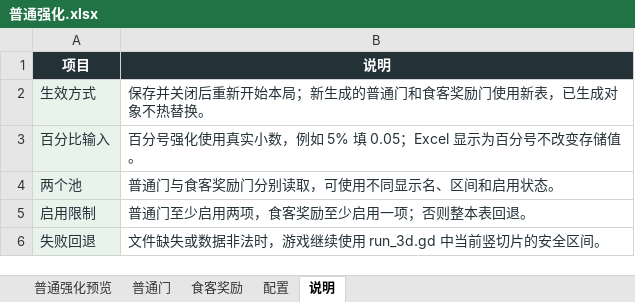
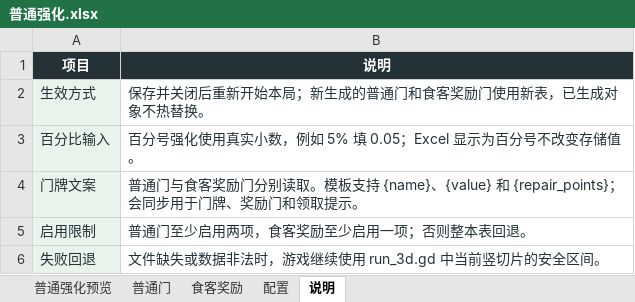
Before and after one commit to Xixi052303/Sali-project, an Excel workbook: balance_tables/普通强化.xlsx, sheet 说明, drawn as a sheet; values as stored, in another font and other column widths than the file's, no borders; table styles not drawn; removed rows and columns are numbered as before the commit, all else as after; the diff names each change by its address in the sheet, - before the commit and + after, or states it on an @@ line.

Commit message:
支持通过普通强化Excel控制门牌与奖励提示文案
- 将普通门和食客奖励页的说明列升级为运行时门牌描述模板
- 支持 {name}、{value} 和 {repair_points} 动态占位符
- 普通门、食客奖励门及领取提示统一使用Excel模板
- 空模板继续使用原有硬编码安全文案
- 修复普通强化预览页保存后出现的 #NAME? 公式错误
- 更新数值表说明、技术导航和Excel专项测试
- 已通过 BALANCE_EXCEL_TEST_OK 与完整3D烟雾测试
- 完整核心测试仍受现有道路节点及旧食材断言影响，本次未处理

```diff
--- a/balance_tables/普通强化.xlsx (sheet 说明)
+++ b/balance_tables/普通强化.xlsx (sheet 说明)
-row 4: 两个池 | 普通门与食客奖励门分别读取，可使用不同显示名、区间和启用状态。
+row 4: 门牌文案 | 普通门与食客奖励门分别读取。模板支持 {name}、{value} 和 {repair_points}；会同步用于门牌、奖励门和领取提示。
```
Also changed, not shown: sheet 普通强化预览, sheet 普通门, sheet 食客奖励, formulas that keep their value, 7 other files.
